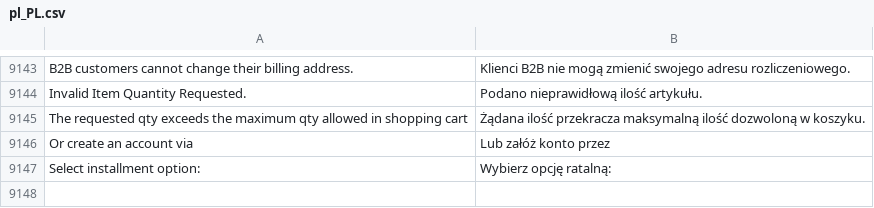
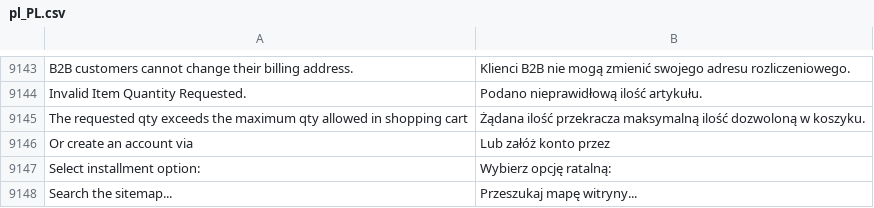
Before and after one commit to GARDENLAWN/hyvatheme, a CSV file: i18n/pl_PL.csv, drawn as a sheet; only a part is shown, gaps mark what is left out; the diff names each change by its address in the sheet, - before the commit and + after, or states it on an @@ line.

```diff
--- a/i18n/pl_PL.csv
+++ b/i18n/pl_PL.csv
+row 9148: Search the sitemap... | Przeszukaj mapę witryny...
```
Also changed, not shown: 4 other files.
